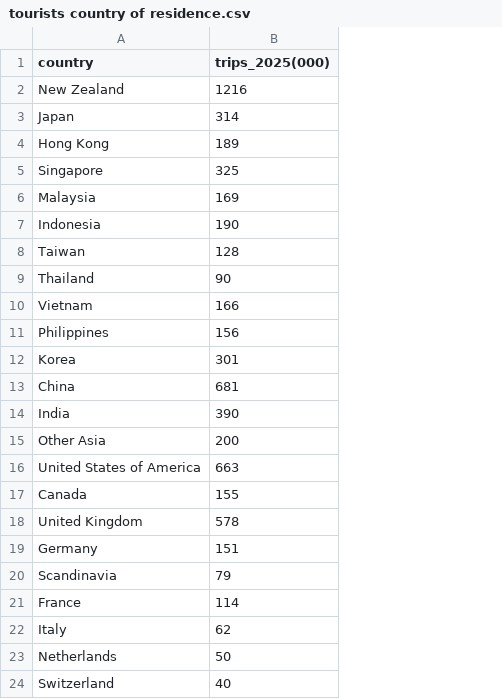
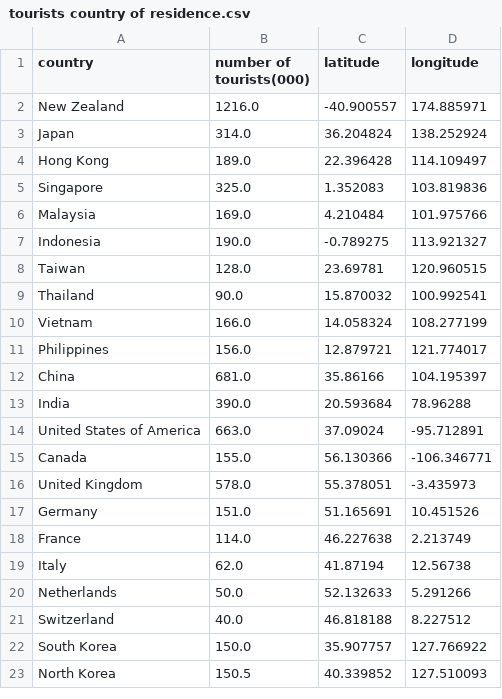
Before and after one commit to Kaattiiee/3179, a CSV file: tourists country of residence.csv, drawn as a sheet; removed rows and columns are numbered as before the commit, all else as after; the diff names each change by its address in the sheet, - before the commit and + after, or states it on an @@ line.

Commit message:
Add files via upload
new country data file with longitude and latitude

```diff
--- a/tourists country of residence.csv
+++ b/tourists country of residence.csv
-column B (trips_2025(000)), rows 2-11: 1216 | 314 | 189 | 325 | 169 | 190 | 128 | 90 | 166 | 156; rows 13-14: 681 | 390; rows 16-19: 663 | 155 | 578 | 151; rows 21-24: 114 | 62 | 50 | 40
+column B (number of tourists(000)), rows 2-21: 1216.0 | 314.0 | 189.0 | 325.0 | 169.0 | 190.0 | 128.0 | 90.0 | 166.0 | 156.0 | 681.0 | 390.0 | 663.0 | 155.0 | 578.0 | 151.0 | 114.0 | 62.0 | 50.0 | 40.0
+column C (latitude), rows 2-21: -40.900557 | 36.204824 | 22.396428 | 1.352083 | 4.210484 | -0.789275 | 23.69781 | 15.870032 | 14.058324 | 12.879721 | 35.86166 | 20.593684 | 37.09024 | 56.130366 | 55.378051 | 51.165691 | 46.227638 | 41.87194 | 52.132633 | 46.818188
+column D (longitude), rows 2-21: 174.885971 | 138.252924 | 114.109497 | 103.819836 | 101.975766 | 113.921327 | 120.960515 | 100.992541 | 108.277199 | 121.774017 | 104.195397 | 78.96288 | -95.712891 | -106.346771 | -3.435973 | 10.451526 | 2.213749 | 12.56738 | 5.291266 | 8.227512
-row 12: Korea | 301
-row 15: Other Asia | 200
-row 20: Scandinavia | 79
+row 22: South Korea | 150.0 | 35.907757 | 127.766922
+row 23: North Korea | 150.5 | 40.339852 | 127.510093
```
